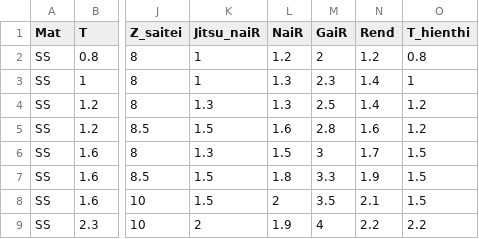
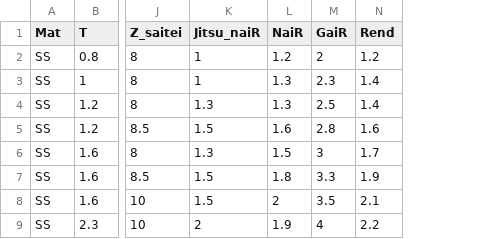
Before and after one commit to hungna51/OHTA_TOOL, a CSV file: 01_Fname/data/trav_90.csv, drawn as a sheet; only a part is shown, gaps mark what is left out; the diff names each change by its address in the sheet, - before the commit and + after, or states it on an @@ line.

```diff
--- a/01_Fname/data/trav_90.csv
+++ b/01_Fname/data/trav_90.csv
-column O (T_hienthi), rows 2-9: 0.8 | 1 | 1.2 | 1.2 | 1.5 | 1.5 | 1.5 | 2.2
```
